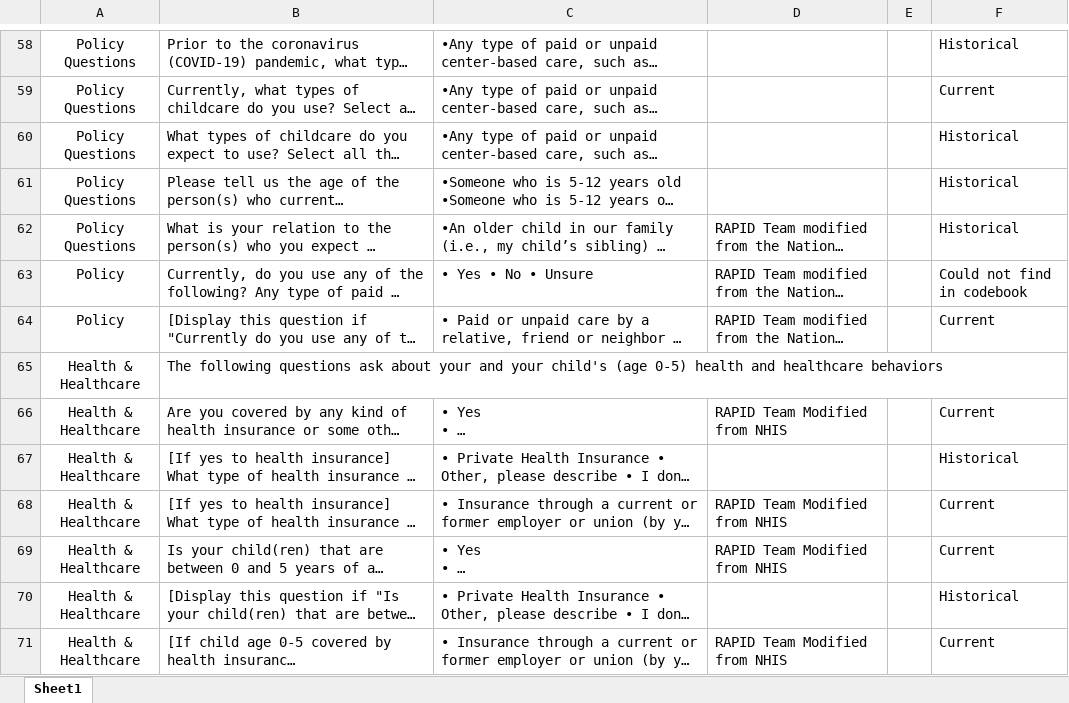
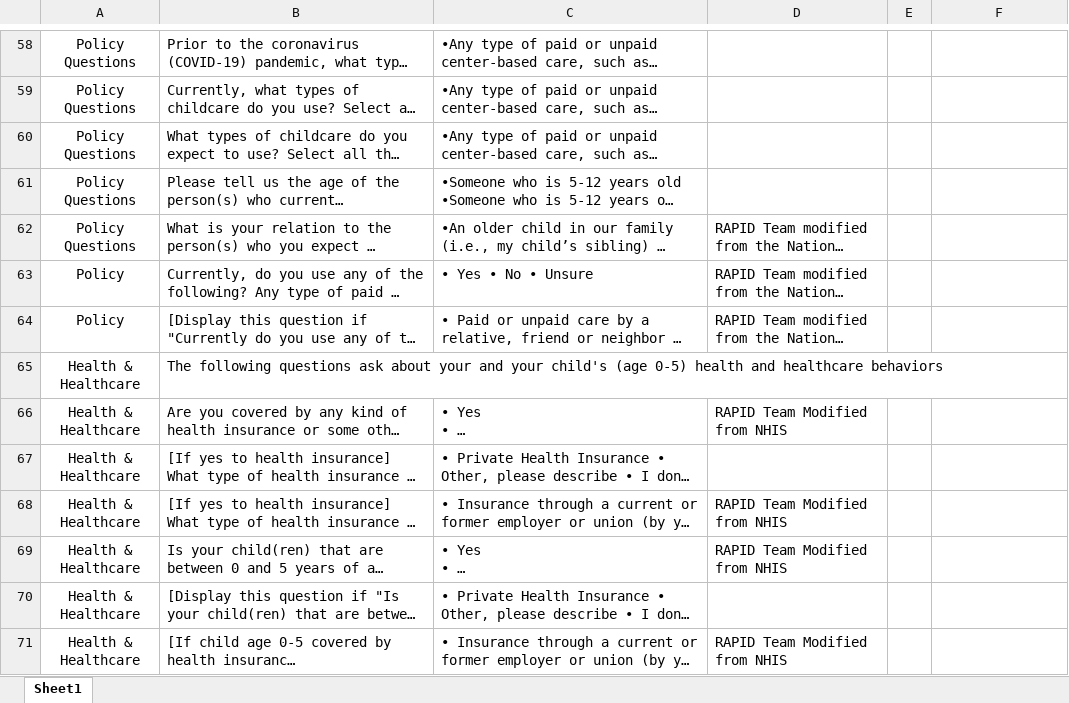
Before and after one commit to uorapid/RAPIDQB, an Excel workbook: _site/Data/Historical2.xlsx, sheet Sheet1, drawn as a sheet; only a part is shown, gaps mark what is left out; long unchanged cells end in …; values as stored, in another font and other column widths than the file's, no borders; the diff covers the shown part only; the diff names each change by its address in the sheet, - before the commit and + after, or states it on an @@ line.

```diff
--- a/_site/Data/Historical2.xlsx (sheet Sheet1)
+++ b/_site/Data/Historical2.xlsx (sheet Sheet1)
-F58: Historical
+F58: (empty)
-F59: Current
+F59: (empty)
-F60:F62: Historical
+F60:F62: (empty)
-F63: Could not find in codebook
+F63: (empty)
-F64: Current
+F64: (empty)
-F66: Current
+F66: (empty)
-F67: Historical
+F67: (empty)
-F68:F69: Current
+F68:F69: (empty)
-F70: Historical
+F70: (empty)
-F71: Current
+F71: (empty)
```
Also changed, not shown: 133 edited cells elsewhere in this sheet, Data/ModuleKey.xlsx, Data/SchoolMobilityModule.xlsx, 43 other files.
